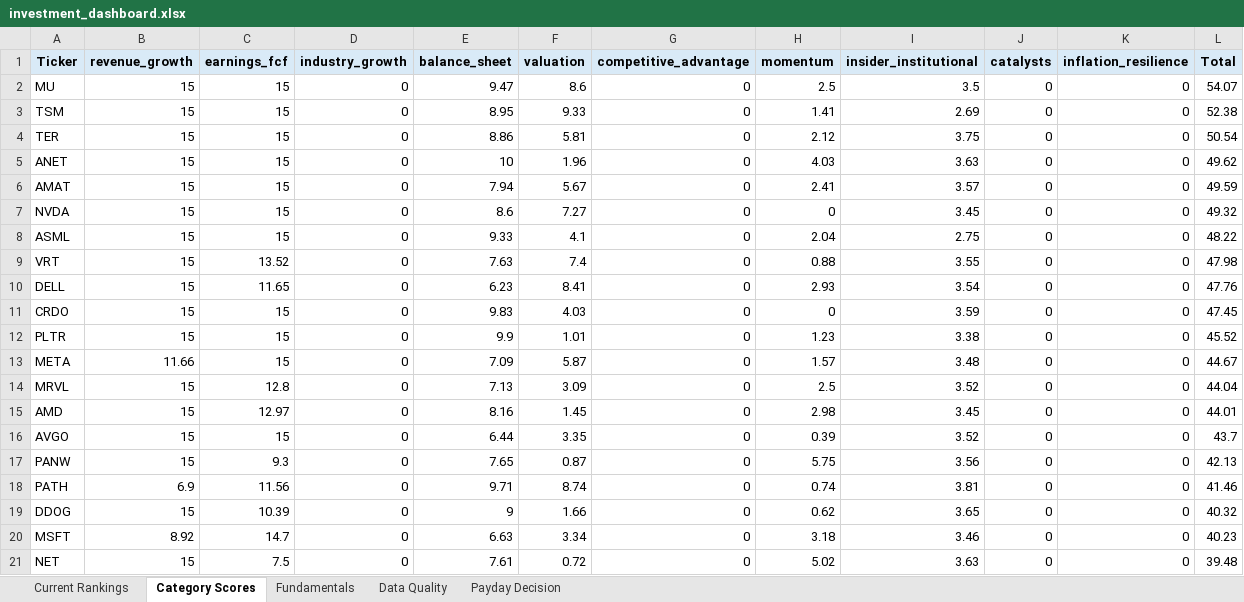
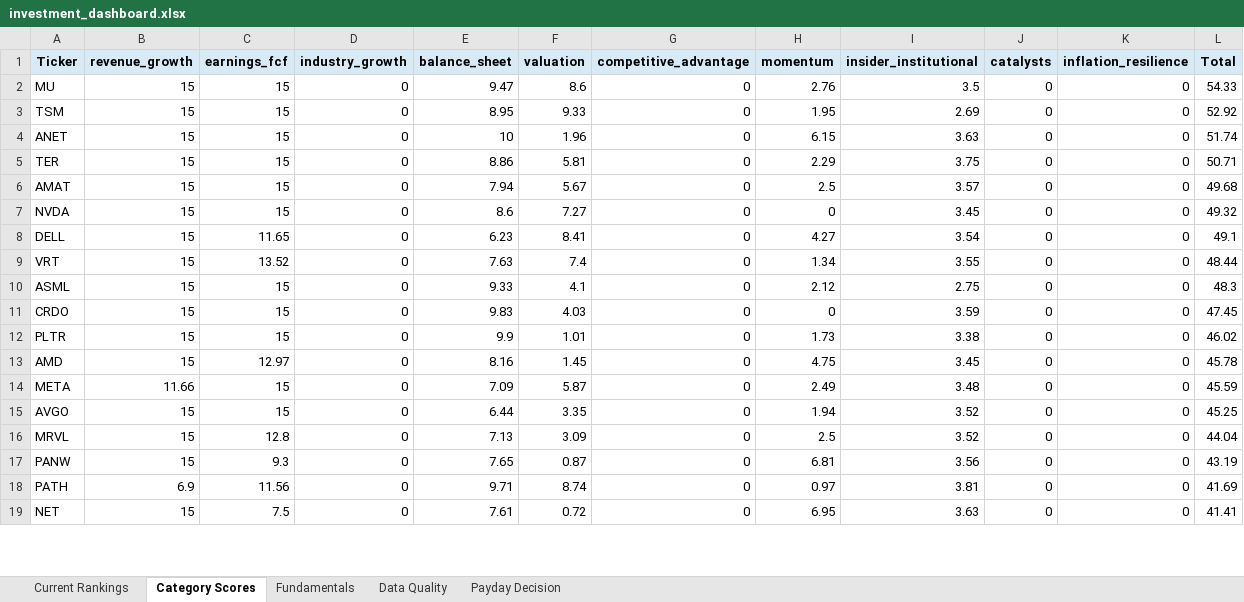
Before and after one commit to Grzesiak33/Version-2-Stock-Investment-Model, an Excel workbook: reports/investment_dashboard.xlsx, sheet Category Scores, drawn as a sheet; only a part is shown; values as stored, in another font and other column widths than the file's, no borders; removed rows and columns are numbered as before the commit, all else as after; the diff covers the shown part only; the diff names each change by its address in the sheet, - before the commit and + after, or states it on an @@ line.

```diff
--- a/reports/investment_dashboard.xlsx (sheet Category Scores)
+++ b/reports/investment_dashboard.xlsx (sheet Category Scores)
-H2 (momentum): 2.5
+H2 (momentum): 2.76
-L2 (Total): 54.07
+L2 (Total): 54.33
-H3 (momentum): 1.41
+H3 (momentum): 1.95
-L3 (Total): 52.38
+L3 (Total): 52.92
-row 4: TER | 15 | 15 | 0 | 8.86 | 5.81 | 0 | 2.12 | 3.75 | 0 | 0 | 50.54
-H4 (momentum): 4.03
+H4 (momentum): 6.15
-L4 (Total): 49.62
+L4 (Total): 51.74
+row 5: TER | 15 | 15 | 0 | 8.86 | 5.81 | 0 | 2.29 | 3.75 | 0 | 0 | 50.71
-H6 (momentum): 2.41
+H6 (momentum): 2.5
-L6 (Total): 49.59
+L6 (Total): 49.68
-row 8: ASML | 15 | 15 | 0 | 9.33 | 4.1 | 0 | 2.04 | 2.75 | 0 | 0 | 48.22
-row 9: VRT | 15 | 13.52 | 0 | 7.63 | 7.4 | 0 | 0.88 | 3.55 | 0 | 0 | 47.98
-H8 (momentum): 2.93
+H8 (momentum): 4.27
-L8 (Total): 47.76
+L8 (Total): 49.1
+row 9: VRT | 15 | 13.52 | 0 | 7.63 | 7.4 | 0 | 1.34 | 3.55 | 0 | 0 | 48.44
+row 10: ASML | 15 | 15 | 0 | 9.33 | 4.1 | 0 | 2.12 | 2.75 | 0 | 0 | 48.3
-H12 (momentum): 1.23
+H12 (momentum): 1.73
-L12 (Total): 45.52
+L12 (Total): 46.02
+row 13: AMD | 15 | 12.97 | 0 | 8.16 | 1.45 | 0 | 4.75 | 3.45 | 0 | 0 | 45.78
-H14 (momentum): 1.57
+H14 (momentum): 2.49
-L14 (Total): 44.67
+L14 (Total): 45.59
+row 15: AVGO | 15 | 15 | 0 | 6.44 | 3.35 | 0 | 1.94 | 3.52 | 0 | 0 | 45.25
-row 15: AMD | 15 | 12.97 | 0 | 8.16 | 1.45 | 0 | 2.98 | 3.45 | 0 | 0 | 44.01
-row 16: AVGO | 15 | 15 | 0 | 6.44 | 3.35 | 0 | 0.39 | 3.52 | 0 | 0 | 43.7
-H17 (momentum): 5.75
+H17 (momentum): 6.81
-L17 (Total): 42.13
+L17 (Total): 43.19
-H18 (momentum): 0.74
+H18 (momentum): 0.97
-L18 (Total): 41.46
+L18 (Total): 41.69
-row 19: DDOG | 15 | 10.39 | 0 | 9 | 1.66 | 0 | 0.62 | 3.65 | 0 | 0 | 40.32
-row 20: MSFT | 8.92 | 14.7 | 0 | 6.63 | 3.34 | 0 | 3.18 | 3.46 | 0 | 0 | 40.23
-H19 (momentum): 5.02
+H19 (momentum): 6.95
-L19 (Total): 39.48
+L19 (Total): 41.41
```
Also changed, not shown: 2 added rows and 17 edited cells elsewhere in this sheet, sheet Fundamentals, sheet Current Rankings, sheet Data Quality, sheet Payday Decision, 32 other files.
